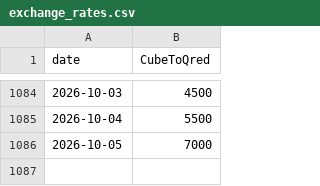
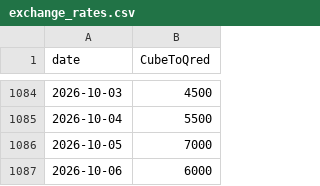
Before and after one commit to neon-ninja/QONQR_zonedata, a CSV file: exchange_rates.csv, drawn as a sheet; only a part is shown, gaps mark what is left out.

Commit message:
auto update

```diff
--- a/exchange_rates.csv
+++ b/exchange_rates.csv
@@ -1086 +1086,2 @@ date,CubeToQred
 2026-10-05,7000
+2026-10-06,6000
```
